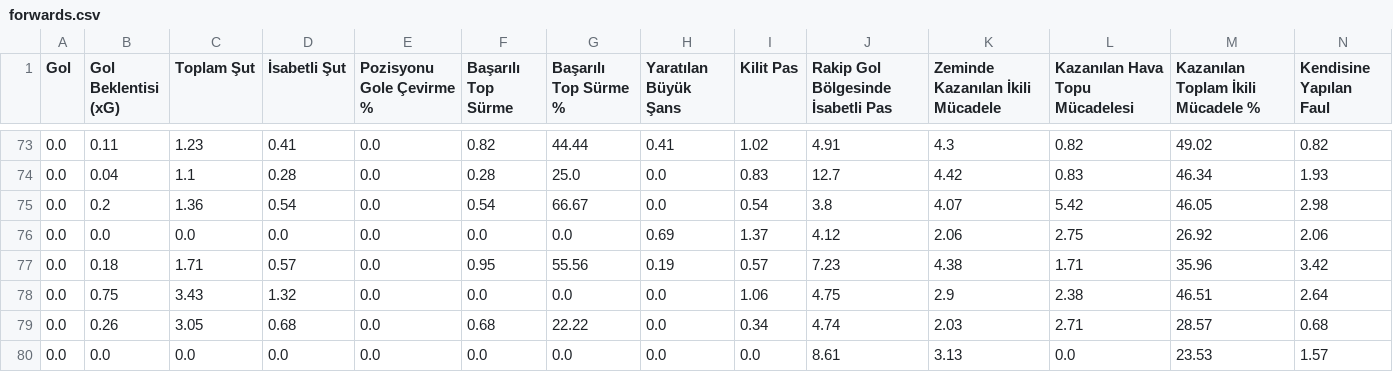
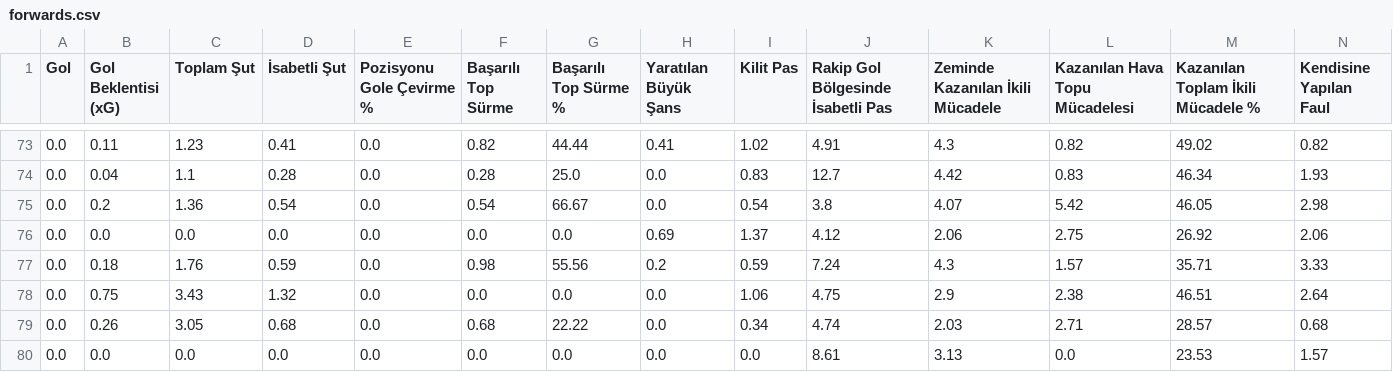
Before and after one commit to scatterradarcsv/csv_scatter_radar, a CSV file: forwards.csv, drawn as a sheet; only a part is shown, gaps mark what is left out; the diff names each change by its address in the sheet, - before the commit and + after, or states it on an @@ line.

Commit message:
Updated forwards.csv

```diff
--- a/forwards.csv
+++ b/forwards.csv
-C77 (Toplam Şut): 1.71
+C77 (Toplam Şut): 1.76
-D77 (İsabetli Şut): 0.57
+D77 (İsabetli Şut): 0.59
-F77 (Başarılı Top Sürme): 0.95
+F77 (Başarılı Top Sürme): 0.98
-H77 (Yaratılan Büyük Şans): 0.19
+H77 (Yaratılan Büyük Şans): 0.2
-I77 (Kilit Pas): 0.57
+I77 (Kilit Pas): 0.59
-J77: 7.23
+J77: 7.24
-K77 (Zeminde Kazanılan İkili Mücadele): 4.38
+K77 (Zeminde Kazanılan İkili Mücadele): 4.3
-L77 (Kazanılan Hava Topu Mücadelesi): 1.71
+L77 (Kazanılan Hava Topu Mücadelesi): 1.57
-M77: 35.96
+M77: 35.71
-N77 (Kendisine Yapılan Faul): 3.42
+N77 (Kendisine Yapılan Faul): 3.33
```
